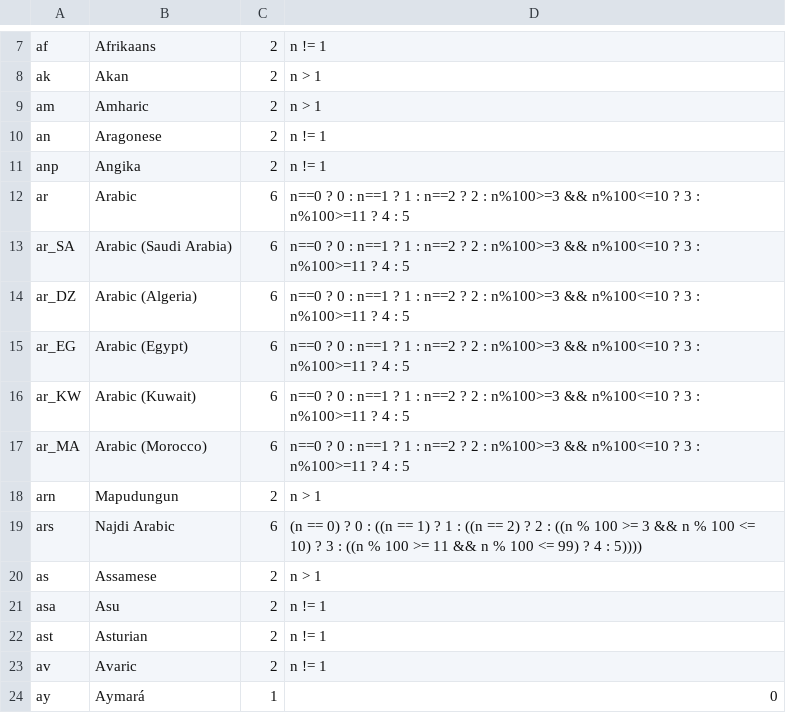
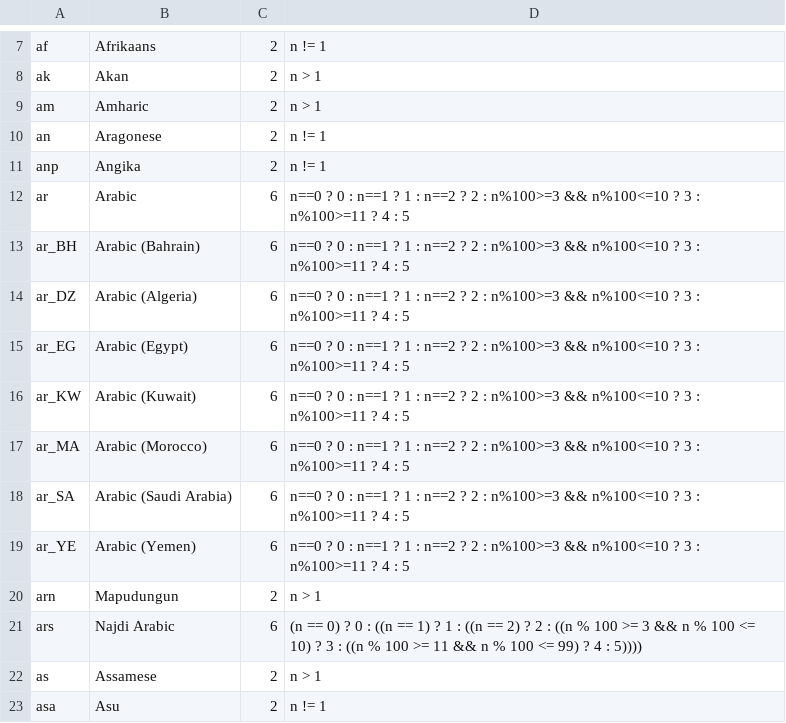
Before and after one commit to WeblateOrg/language-data, a CSV file: languages.csv, drawn as a sheet; only a part is shown, gaps mark what is left out; the shorter side is filled out with more unchanged rows.

Commit message:
Add names for some Arabic variants
Signed-off-by: Michal Čihař <michal@cihar.com>

```diff
--- a/languages.csv
+++ b/languages.csv
@@ -12,3 +12,3 @@ anp;Angika;2;n != 1
 ar;Arabic;6;n==0 ? 0 : n==1 ? 1 : n==2 ? 2 : n%100>=3 && n%100<=10 ? 3 : n%100>=11 ? 4 : 5
-ar_SA;Arabic (Saudi Arabia);6;n==0 ? 0 : n==1 ? 1 : n==2 ? 2 : n%100>=3 && n%100<=10 ? 3 : n%100>=11 ? 4 : 5
+ar_BH;Arabic (Bahrain);6;n==0 ? 0 : n==1 ? 1 : n==2 ? 2 : n%100>=3 && n%100<=10 ? 3 : n%100>=11 ? 4 : 5
 ar_DZ;Arabic (Algeria);6;n==0 ? 0 : n==1 ? 1 : n==2 ? 2 : n%100>=3 && n%100<=10 ? 3 : n%100>=11 ? 4 : 5
@@ -17,2 +17,4 @@ ar_KW;Arabic (Kuwait);6;n==0 ? 0 : n==1 ? 1 : n==2 ? 2 : n%100>=3 && n%100<=10 ?
 ar_MA;Arabic (Morocco);6;n==0 ? 0 : n==1 ? 1 : n==2 ? 2 : n%100>=3 && n%100<=10 ? 3 : n%100>=11 ? 4 : 5
+ar_SA;Arabic (Saudi Arabia);6;n==0 ? 0 : n==1 ? 1 : n==2 ? 2 : n%100>=3 && n%100<=10 ? 3 : n%100>=11 ? 4 : 5
+ar_YE;Arabic (Yemen);6;n==0 ? 0 : n==1 ? 1 : n==2 ? 2 : n%100>=3 && n%100<=10 ? 3 : n%100>=11 ? 4 : 5
 arn;Mapudungun;2;n > 1
```
Also changed, not shown: 1 other file.
